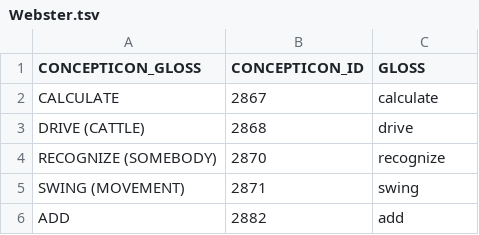
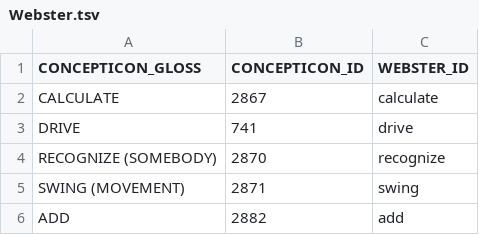
Before and after one commit to concepticon/norare-data, a TSV file: concept_set_meta/Webster/Webster.tsv, drawn as a sheet; only a part is shown.

```diff
--- a/concept_set_meta/Webster/Webster.tsv
+++ b/concept_set_meta/Webster/Webster.tsv
@@ -1,4 +1,4 @@
-CONCEPTICON_GLOSS	CONCEPTICON_ID	GLOSS
+CONCEPTICON_GLOSS	CONCEPTICON_ID	WEBSTER_ID
 CALCULATE	2867	calculate
-DRIVE (CATTLE)	2868	drive
+DRIVE	741	drive
 RECOGNIZE (SOMEBODY)	2870	recognize
```
Also changed, not shown: concept_set_meta/Babelnet/Babelnet.tsv, concept_set_meta/Numerals/Numerals.tsv.
